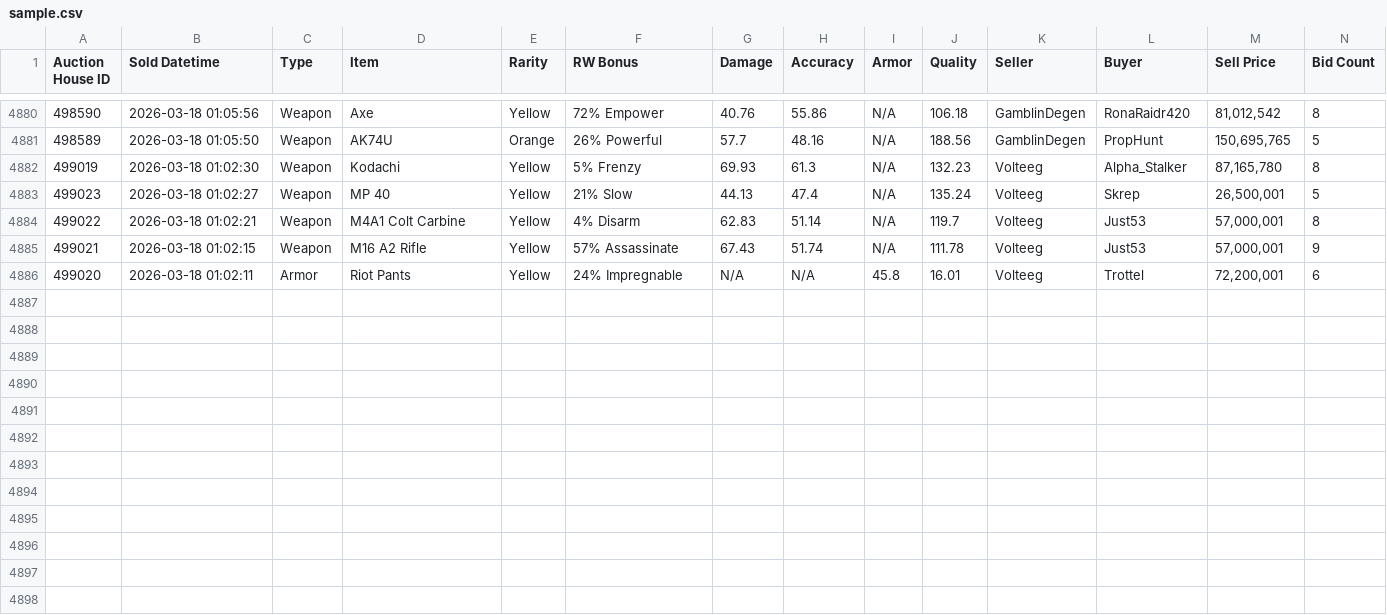
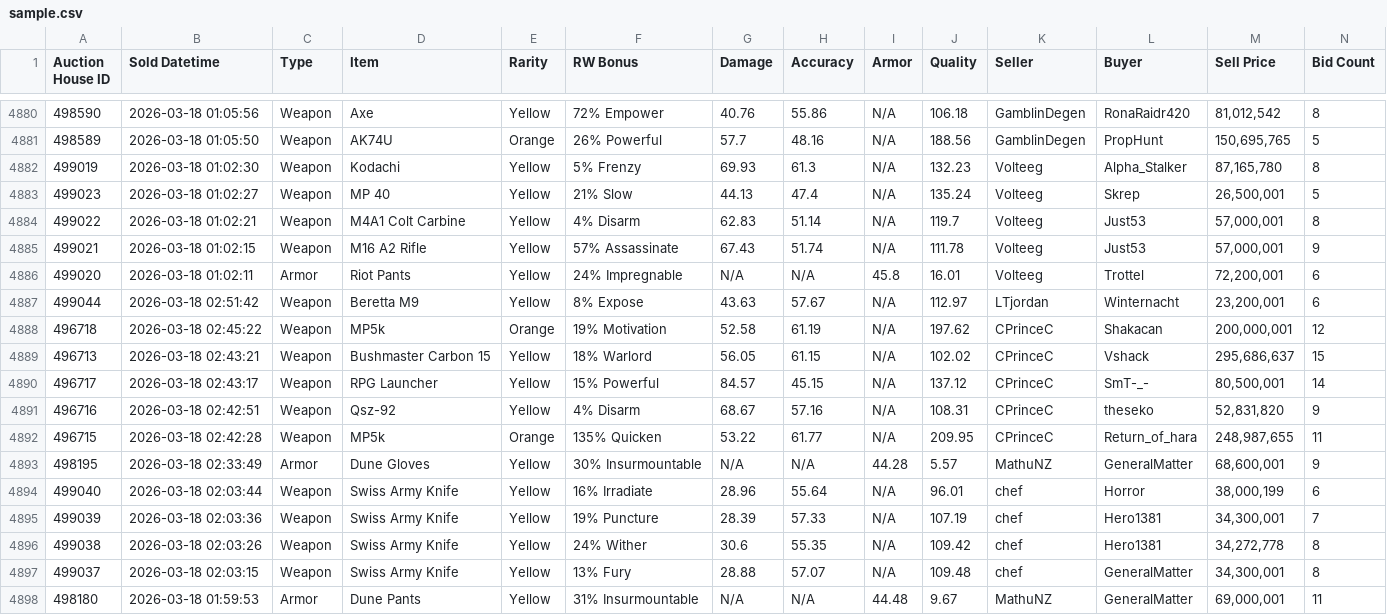
Before and after one commit to Ferrousbuns/torn-auctionHouse-viewer, a CSV file: sample.csv, drawn as a sheet; only a part is shown, gaps mark what is left out.

Commit message:
Auto-update auction data: 2026-03-17 23:00

```diff
--- a/sample.csv
+++ b/sample.csv
@@ -4886 +4886,13 @@
 "499020","2026-03-18 01:02:11","Armor","Riot Pants","Yellow","24% Impregnable","N/A","N/A","45.8","16.01","Volteeg","Trottel","72,200,001","6"
+"499044","2026-03-18 02:51:42","Weapon","Beretta M9","Yellow","8% Expose","43.63","57.67","N/A","112.97","LTjordan","Winternacht","23,200,001","6"
+"496718","2026-03-18 02:45:22","Weapon","MP5k","Orange","19% Motivation","52.58","61.19","N/A","197.62","CPrinceC","Shakacan","200,000,001","12"
+"496713","2026-03-18 02:43:21","Weapon","Bushmaster Carbon 15","Yellow","18% Warlord","56.05","61.15","N/A","102.02","CPrinceC","Vshack","295,686,637","15"
+"496717","2026-03-18 02:43:17","Weapon","RPG Launcher","Yellow","15% Powerful","84.57","45.15","N/A","137.12","CPrinceC","SmT-_-","80,500,001","14"
+"496716","2026-03-18 02:42:51","Weapon","Qsz-92","Yellow","4% Disarm","68.67","57.16","N/A","108.31","CPrinceC","theseko","52,831,820","9"
+"496715","2026-03-18 02:42:28","Weapon","MP5k","Orange","135% Quicken","53.22","61.77","N/A","209.95","CPrinceC","Return_of_hara","248,987,655","11"
+"498195","2026-03-18 02:33:49","Armor","Dune Gloves","Yellow","30% Insurmountable","N/A","N/A","44.28","5.57","MathuNZ","GeneralMatter","68,600,001","9"
+"499040","2026-03-18 02:03:44","Weapon","Swiss Army Knife","Yellow","16% Irradiate","28.96","55.64","N/A","96.01","chef","Horror","38,000,199","6"
+"499039","2026-03-18 02:03:36","Weapon","Swiss Army Knife","Yellow","19% Puncture","28.39","57.33","N/A","107.19","chef","Hero1381","34,300,001","7"
+"499038","2026-03-18 02:03:26","Weapon","Swiss Army Knife","Yellow","24% Wither","30.6","55.35","N/A","109.42","chef","Hero1381","34,272,778","8"
+"499037","2026-03-18 02:03:15","Weapon","Swiss Army Knife","Yellow","13% Fury","28.88","57.07","N/A","109.48","chef","GeneralMatter","34,300,001","8"
+"498180","2026-03-18 01:59:53","Armor","Dune Pants","Yellow","31% Insurmountable","N/A","N/A","44.48","9.67","MathuNZ","GeneralMatter","69,000,001","11"
```
